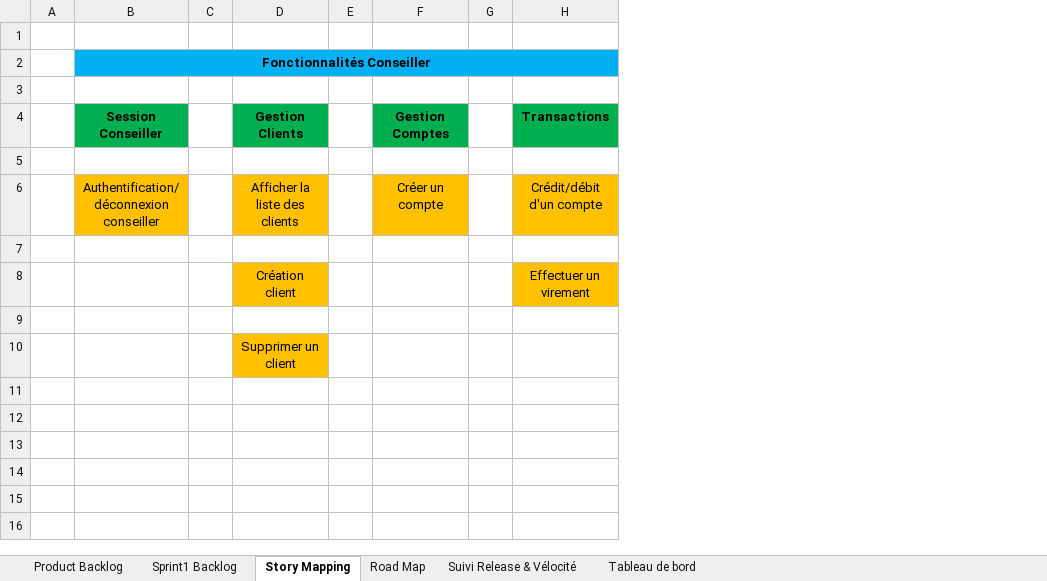
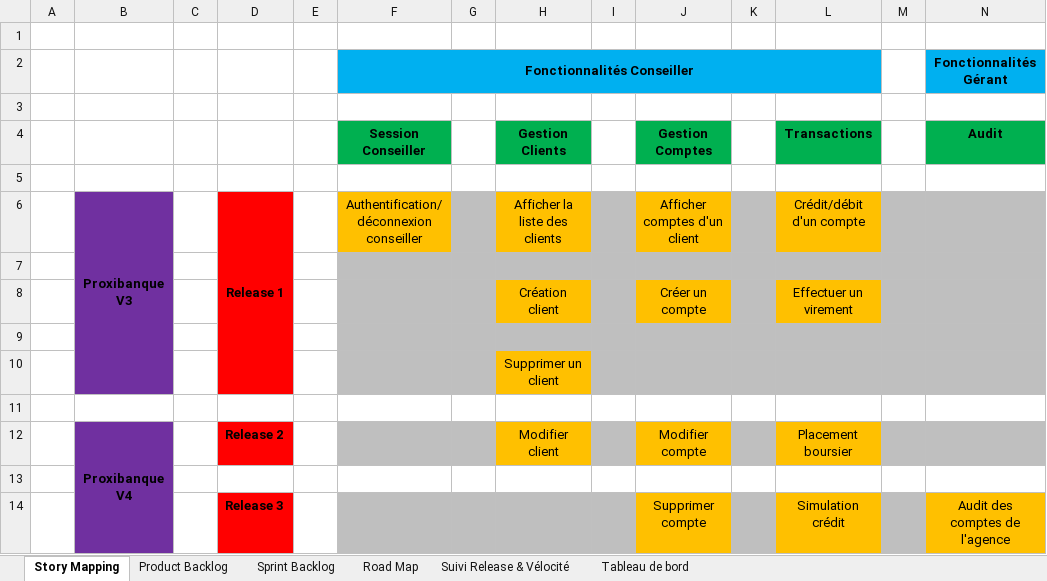
Before and after one commit to frederic-batault/Proxibanque-V3, an Excel workbook: SCRUM/Template suivi projet Fred-Salah.xlsx, sheet Story Mapping, drawn as a sheet; values as stored, in another font and other column widths than the file's, no borders; addresses are those after the commit; the diff names each change by its address in the sheet, - before the commit and + after, or states it on an @@ line.

```diff
--- a/SCRUM/Template suivi projet Fred-Salah.xlsx (sheet Story Mapping)
+++ b/SCRUM/Template suivi projet Fred-Salah.xlsx (sheet Story Mapping)
-sheet tab: Sprint1 Backlog
+sheet tab: Sprint Backlog
@@ sheet tab order changed: Story Mapping | Product Backlog | Sprint Backlog | Road Map | Suivi Release & Vélocité | Tableau de bord @@
+column B, row 6: Proxibanque V3
+column C, empty
+column D, row 6: Release 1
+column E, empty
+column M, empty
+column N (Audit), row 2: Fonctionnalités Gérant
-G6 fill: none
+G6 fill: #BFBFBF
-I6 fill: none
+I6 fill: #BFBFBF
-J6 (Gestion Comptes): Créer un compte
+J6 (Gestion Comptes): Afficher comptes d'un client
-K6 fill: none
+K6 fill: #BFBFBF
-F7:L7 fill: none
+F7:L7 fill: #BFBFBF
-F8:G8 fill: none
+F8:G8 fill: #BFBFBF
-I8 fill: none
+I8 fill: #BFBFBF
-J8 (Gestion Comptes): (empty)
+J8 (Gestion Comptes): Créer un compte
-J8 fill: none
+J8 fill: #FFC000
-K8 fill: none
+K8 fill: #BFBFBF
-F9:L9 fill: none
+F9:L9 fill: #BFBFBF
-F10:G10 fill: none
+F10:G10 fill: #BFBFBF
-I10:L10 fill: none
+I10:L10 fill: #BFBFBF
+row 11: (empty)
+row 12:  | Proxibanque V4 |  | Release 2 |  |  |  | Modifier client |  | Modifier compte |  | Placement boursier
+row 13: (empty)
+row 14:  |  |  | Release 3 |  |  |  |  |  | Supprimer compte |  | Simulation crédit |  | Audit des comptes de l'agence
```
Also changed, not shown: sheet Sprint Backlog, sheet Suivi Release & Vélocité, sheet Product Backlog, sheet Road Map, charts or pictures, 5 other files.
